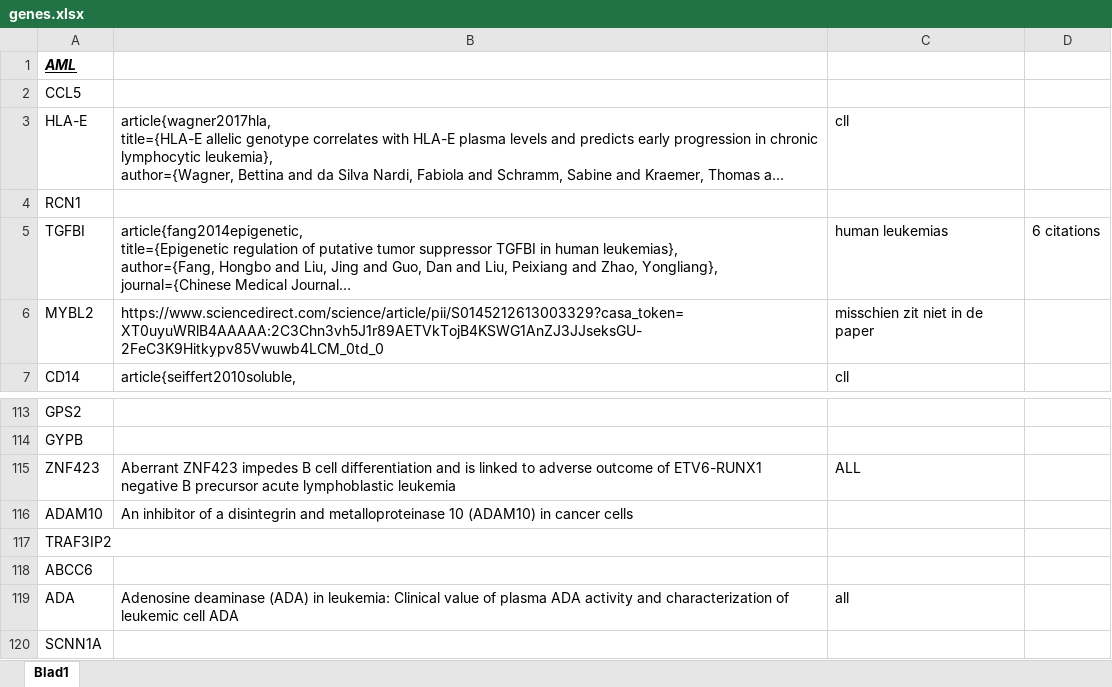
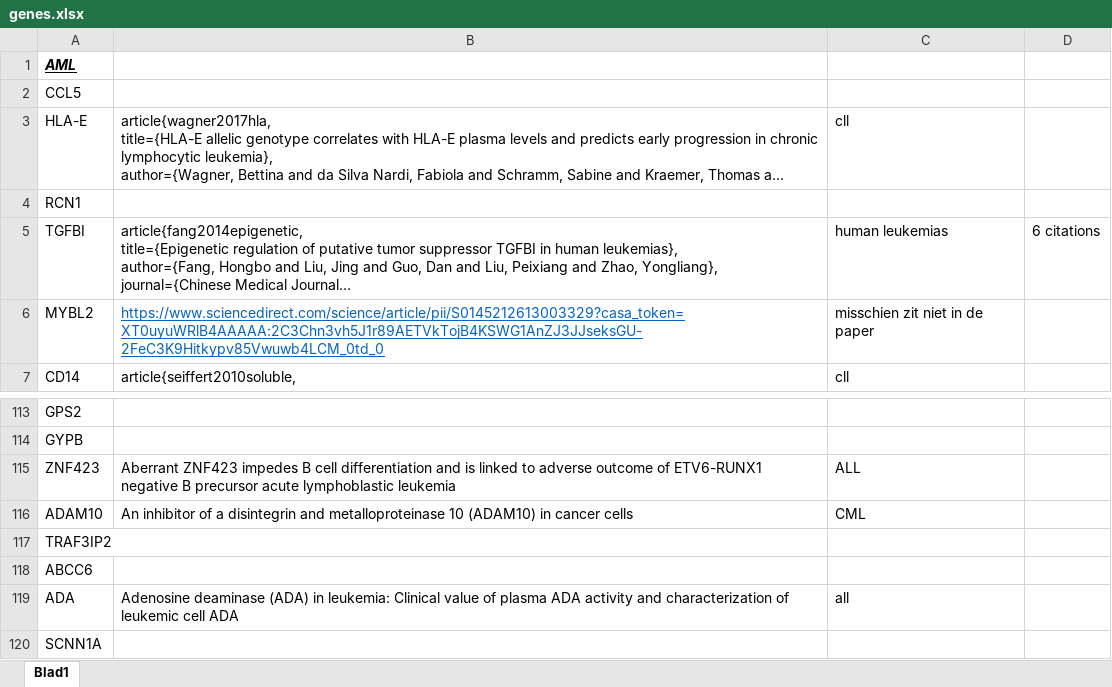
Before and after one commit to RomarN/Thesis, an Excel workbook: Results/genes.xlsx, sheet Blad1, drawn as a sheet; only a part is shown, gaps mark what is left out; long unchanged cells end in …; values as stored, in another font and other column widths than the file's, no borders; the diff names each change by its address in the sheet, - before the commit and + after, or states it on an @@ line.

Commit message:
Update genes.xlsx

```diff
--- a/Results/genes.xlsx (sheet Blad1)
+++ b/Results/genes.xlsx (sheet Blad1)
@@ B6 underline: off → on, text colour: black → #0563C1 @@
-C116: (empty)
+C116: CML
```
